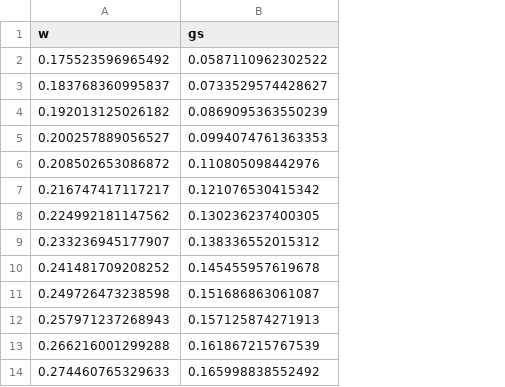
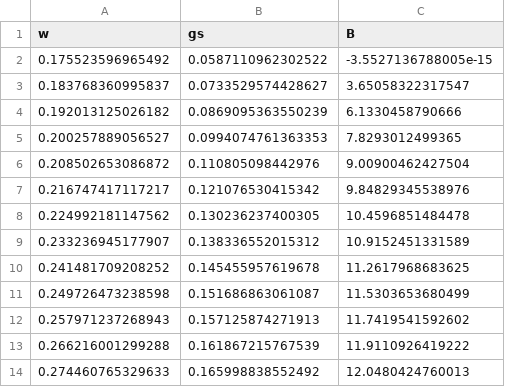
Before and after one commit to YaojieLu/Sensitivity-Analysis, a CSV file: Derived Variables/gs(w).csv, drawn as a sheet; only a part is shown; the diff names each change by its address in the sheet, - before the commit and + after, or states it on an @@ line.

```diff
--- a/Derived Variables/gs(w).csv
+++ b/Derived Variables/gs(w).csv
+column C (B), rows 2-14: -3.5527136788005e-15 | 3.65058322317547 | 6.1330458790666 | 7.8293012499365 | 9.00900462427504 | 9.84829345538976 | 10.4596851484478 | 10.9152451331589 | 11.2617968683625 | 11.5303653680499 | 11.7419541592602 | 11.9110926419222 | 12.0480424760013
```
Also changed, not shown: Derived Variables/g1(ps).csv, 9 other files.
